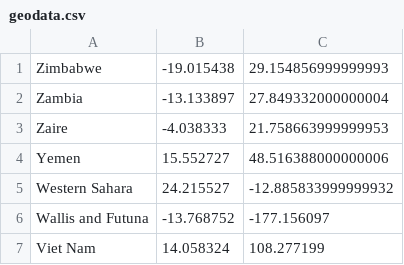
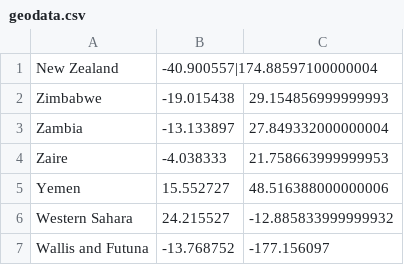
Before and after one commit to oughton/532exports, a CSV file: datasets/geodata.csv, drawn as a sheet; only a part is shown; the shorter side is filled out with more unchanged rows; the diff names each change by its address in the sheet, - before the commit and + after, or states it on an @@ line.

Commit message:
added NZ

```diff
--- a/datasets/geodata.csv
+++ b/datasets/geodata.csv
+row 1: New Zealand | -40.900557|174.88597100000004
```
